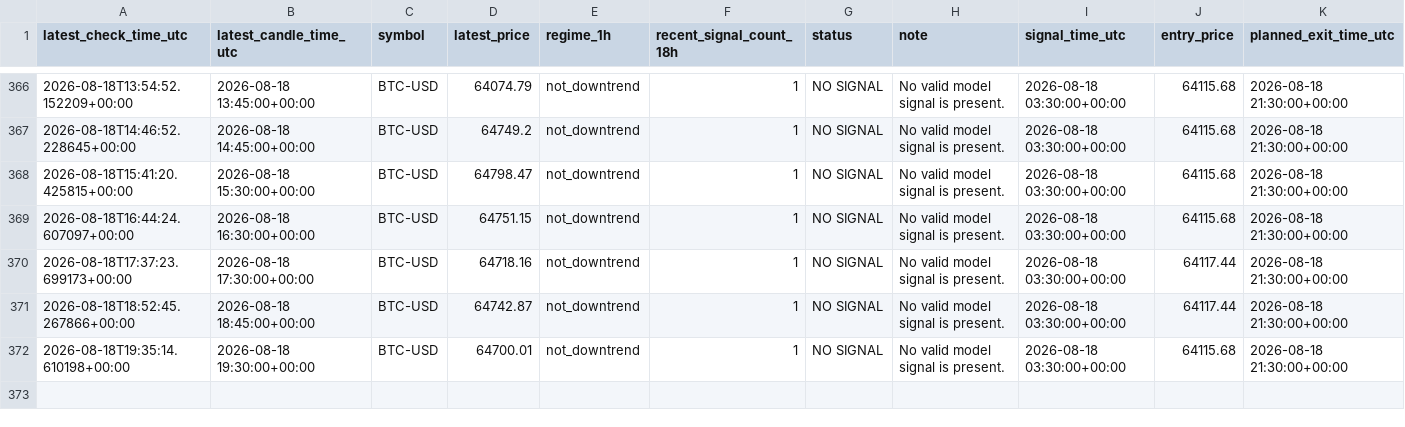
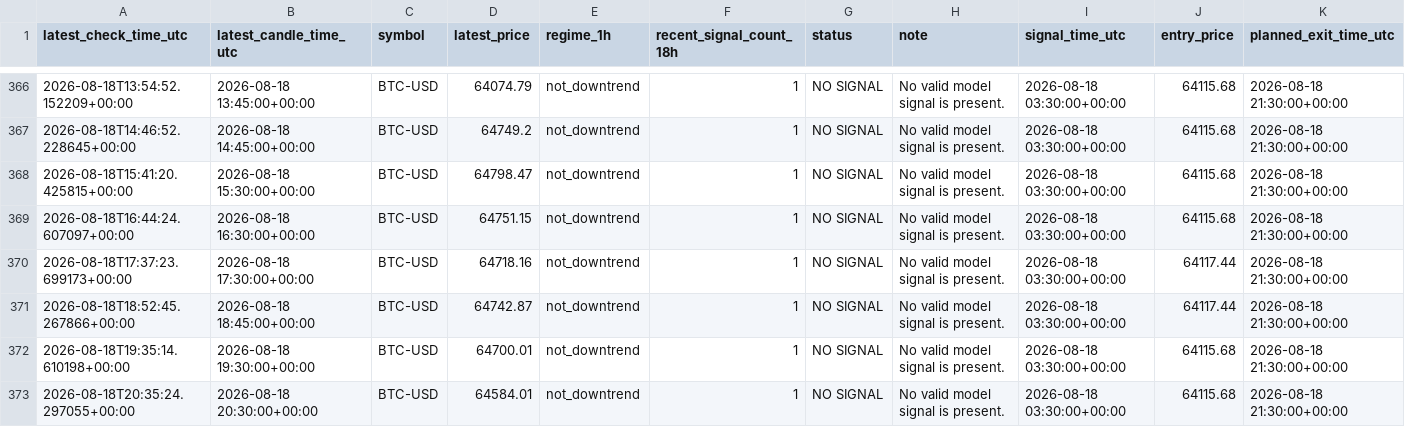
Before and after one commit to liuzhixing2000-oss/BTC_TIDE, a CSV file: history.csv, drawn as a sheet; only a part is shown, gaps mark what is left out; the diff names each change by its address in the sheet, - before the commit and + after, or states it on an @@ line.

```diff
--- a/history.csv
+++ b/history.csv
+row 373: 2026-08-18T20:35:24.297055+00:00 | 2026-08-18 20:30:00+00:00 | BTC-USD | 64584.01 | not_downtrend | 1 | NO SIGNAL | No valid model signal is present. | 2026-08-18 03:30:00+00:00 | 64115.68 | 2026-08-18 21:30:00+00:00
```
Also changed, not shown: 1 other file.
